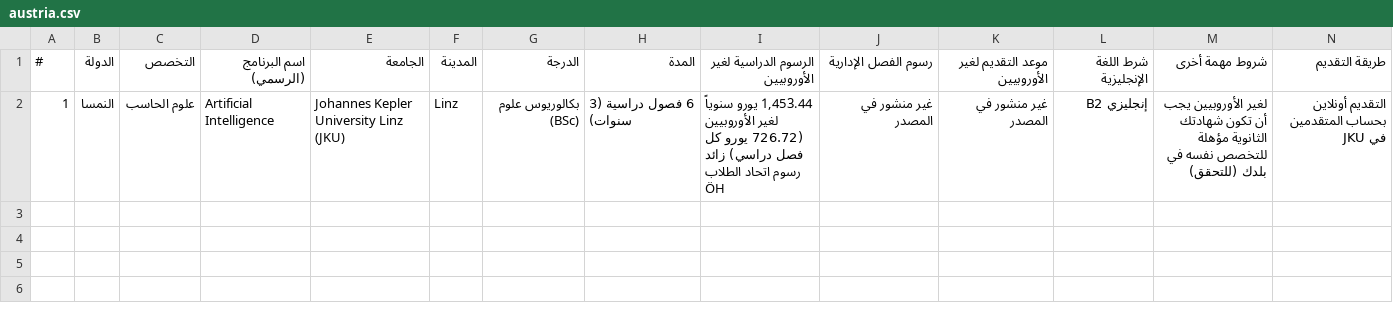
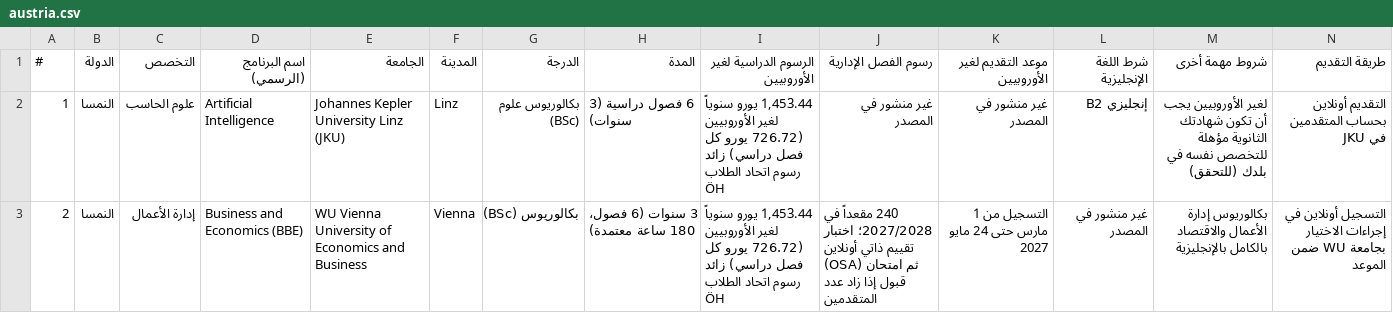
Before and after one commit to timelmallah-cpu/mynewgate, a CSV file: data/programmes_ba/austria.csv, drawn as a sheet; only a part is shown; rows hold the shown columns only; the diff names each change by its address in the sheet, - before the commit and + after, or states it on an @@ line.

```diff
--- a/data/programmes_ba/austria.csv
+++ b/data/programmes_ba/austria.csv
+row 3: 2 | النمسا | إدارة الأعمال | Business and Economics (BBE) | WU Vienna University of Economics and Business | Vienna | بكالوريوس (BSc) | 3 سنوات (6 فصول، 180 ساعة معتمدة) | 1,453.44 يورو سنوياً لغير الأوروبيين (726.72 يورو كل فصل دراسي) زائد رسوم اتحاد الطلاب ÖH | 240 مقعداً في 2027/2028؛ اختبار تقييم ذاتي أونلاين (OSA) ثم امتحان قبول إذا زاد عدد المتقدمين | التسجيل من 1 مارس حتى 24 مايو 2027 | غير منشور في المصدر | بكالوريوس إدارة الأعمال والاقتصاد بالكامل بالإنجليزية | التسجيل أونلاين في إجراءات الاختيار بجامعة WU ضمن الموعد
```
Also changed, not shown: data/programmes_ba/germany.csv, data/programmes_ba/portugal.csv, 13 other files.
